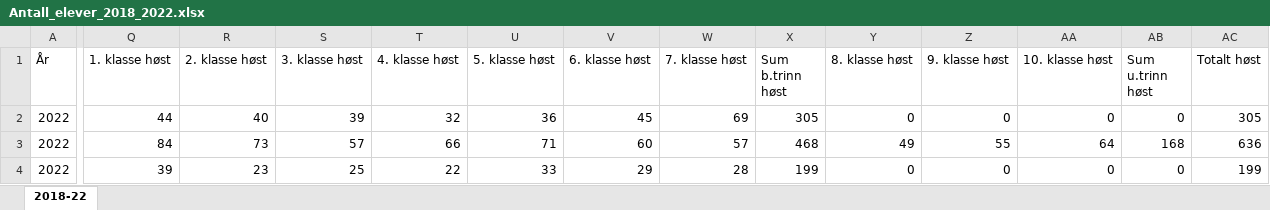
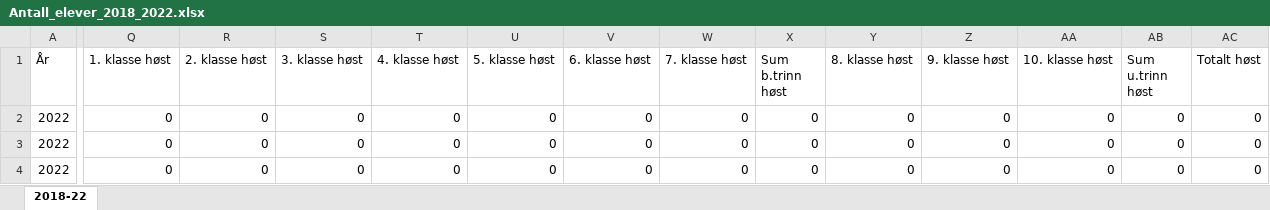
Before and after one commit to einarkp/IT2901-trdk03, an Excel workbook: frontend/src/tools/Antall_elever_2018_2022.xlsx, sheet 2018-22, drawn as a sheet; only a part is shown, gaps mark what is left out; values as stored, in another font and other column widths than the file's, no cell formats; the diff covers the shown part only; the diff names each change by its address in the sheet, - before the commit and + after, or states it on an @@ line.

```diff
--- a/frontend/src/tools/Antall_elever_2018_2022.xlsx (sheet 2018-22)
+++ b/frontend/src/tools/Antall_elever_2018_2022.xlsx (sheet 2018-22)
-Q2 (1. klasse høst): 44
+Q2 (1. klasse høst): 0
-R2 (2. klasse høst): 40
+R2 (2. klasse høst): 0
-S2 (3. klasse høst): 39
+S2 (3. klasse høst): 0
-T2 (4. klasse høst): 32
+T2 (4. klasse høst): 0
-U2 (5. klasse høst): 36
+U2 (5. klasse høst): 0
-V2 (6. klasse høst): 45
+V2 (6. klasse høst): 0
-W2 (7. klasse høst): 69
+W2 (7. klasse høst): 0
-X2 (Sum b.trinn høst): 305
+X2 (Sum b.trinn høst): 0
-AC2 (Totalt høst): 305
+AC2 (Totalt høst): 0
-Q3 (1. klasse høst): 84
+Q3 (1. klasse høst): 0
-R3 (2. klasse høst): 73
+R3 (2. klasse høst): 0
-S3 (3. klasse høst): 57
+S3 (3. klasse høst): 0
-T3 (4. klasse høst): 66
+T3 (4. klasse høst): 0
-U3 (5. klasse høst): 71
+U3 (5. klasse høst): 0
-V3 (6. klasse høst): 60
+V3 (6. klasse høst): 0
-W3 (7. klasse høst): 57
+W3 (7. klasse høst): 0
-X3 (Sum b.trinn høst): 468
+X3 (Sum b.trinn høst): 0
-Y3 (8. klasse høst): 49
+Y3 (8. klasse høst): 0
-Z3 (9. klasse høst): 55
+Z3 (9. klasse høst): 0
-AA3 (10. klasse høst): 64
+AA3 (10. klasse høst): 0
-AB3 (Sum u.trinn høst): 168
+AB3 (Sum u.trinn høst): 0
-AC3 (Totalt høst): 636
+AC3 (Totalt høst): 0
-Q4 (1. klasse høst): 39
+Q4 (1. klasse høst): 0
-R4 (2. klasse høst): 23
+R4 (2. klasse høst): 0
-S4 (3. klasse høst): 25
+S4 (3. klasse høst): 0
-T4 (4. klasse høst): 22
+T4 (4. klasse høst): 0
-U4 (5. klasse høst): 33
+U4 (5. klasse høst): 0
-V4 (6. klasse høst): 29
+V4 (6. klasse høst): 0
-W4 (7. klasse høst): 28
+W4 (7. klasse høst): 0
-X4 (Sum b.trinn høst): 199
+X4 (Sum b.trinn høst): 0
-AC4 (Totalt høst): 199
+AC4 (Totalt høst): 0
```
Also changed, not shown: 462 edited cells elsewhere in this sheet, cell formats, 7 other files.
